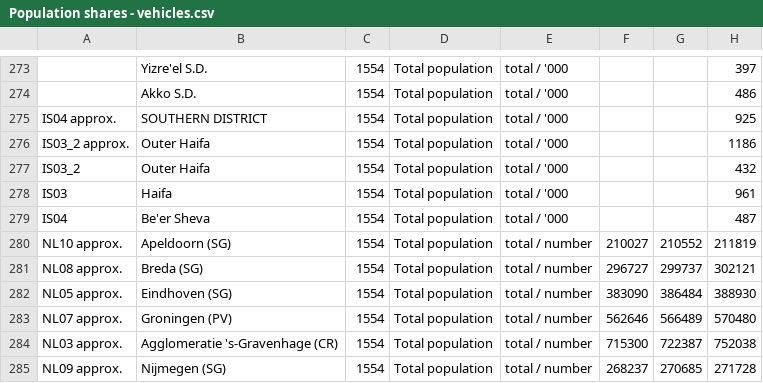
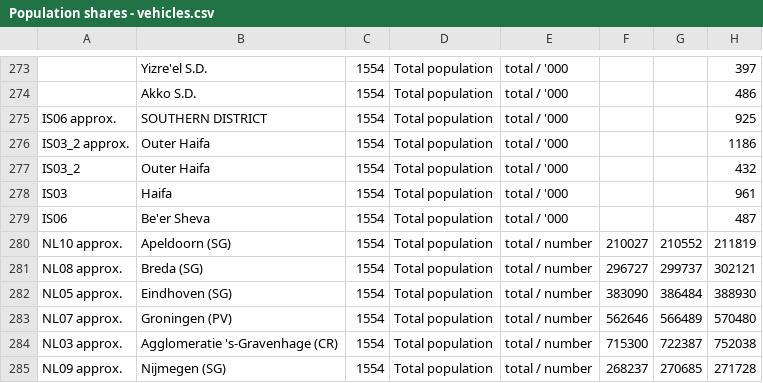
Before and after one commit to DovilePetrauskiene/NumberOfVehicles, a CSV file: input/Population shares - vehicles.csv, drawn as a sheet; only a part is shown, gaps mark what is left out; the diff names each change by its address in the sheet, - before the commit and + after, or states it on an @@ line.

```diff
--- a/input/Population shares - vehicles.csv
+++ b/input/Population shares - vehicles.csv
-A275: IS04 approx.
+A275: IS06 approx.
-A279: IS04
+A279: IS06
```
Also changed, not shown: 5 other files.
